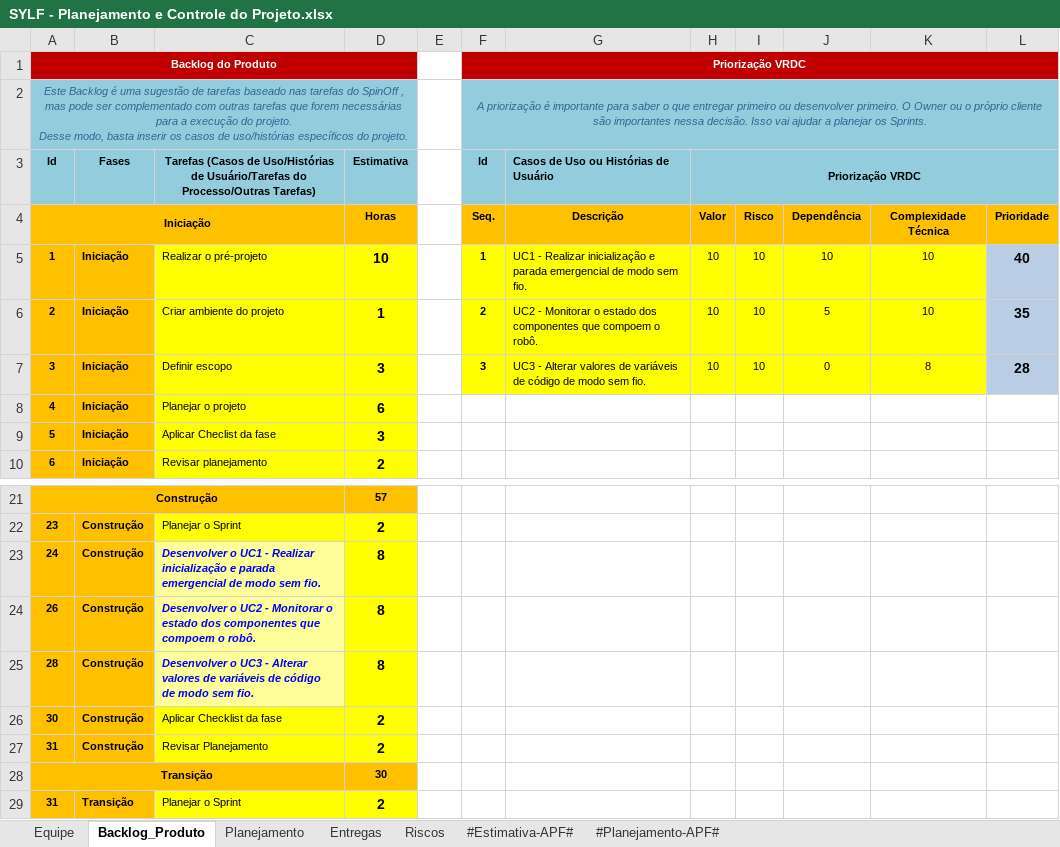
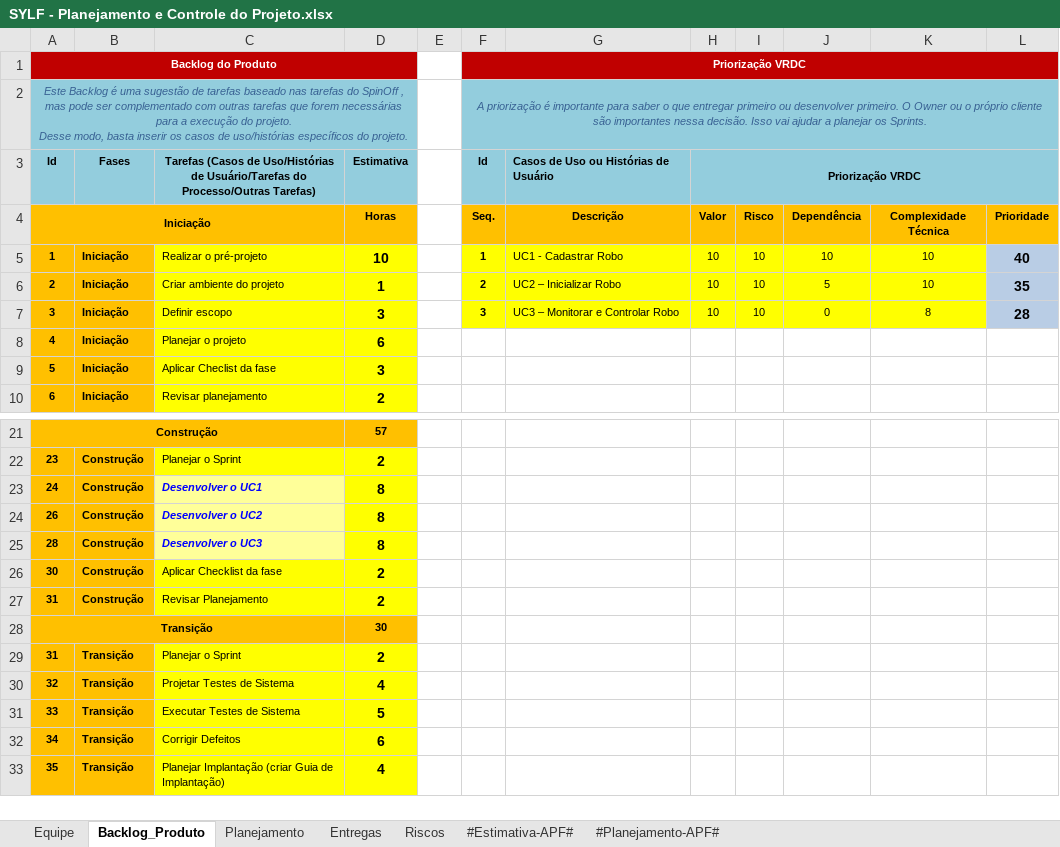
Before and after one commit to mr-wealth/SYLF, an Excel workbook: 6.Gerenciamento de Projeto/SYLF - Planejamento e Controle do Projeto.xlsx, sheet Backlog_Produto, drawn as a sheet; only a part is shown, gaps mark what is left out; the shorter side is filled out with more unchanged rows; values as stored, in another font and other column widths than the file's, no borders; charts and pictures not drawn; the diff names each change by its address in the sheet, - before the commit and + after, or states it on an @@ line.

```diff
--- a/6.Gerenciamento de Projeto/SYLF - Planejamento e Controle do Projeto.xlsx (sheet Backlog_Produto)
+++ b/6.Gerenciamento de Projeto/SYLF - Planejamento e Controle do Projeto.xlsx (sheet Backlog_Produto)
-G5: UC1 - Realizar inicialização e parada emergencial de modo sem fio.
+G5: UC1 - Cadastrar Robo
-G6: UC2 - Monitorar o estado dos componentes que compoem o robô.
+G6: UC2 – Inicializar Robo
-G7: UC3 - Alterar valores de variáveis de código de modo sem fio.
+G7: UC3 – Monitorar e Controlar Robo
-C23: …o UC1 - Realizar inicialização e parada emergencial de modo sem fio.
+C23: …o UC1
-C24: …o UC2 - Monitorar o estado dos componentes que compoem o robô.
+C24: …o UC2
-C25: …o UC3 - Alterar valores de variáveis de código de modo sem fio.
+C25: …o UC3
```
Also changed, not shown: sheet Riscos, charts or pictures, 6.Gerenciamento de Projeto/SYLF - Checklist Verificacao de Projeto.xlsx, 20 other files.
